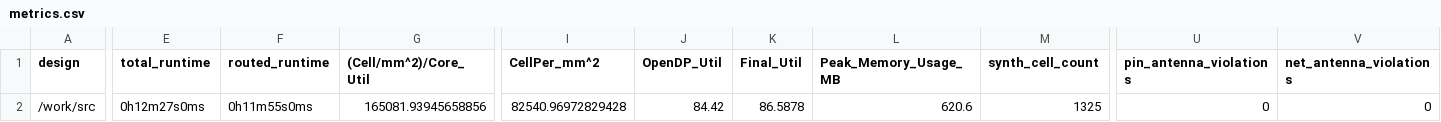
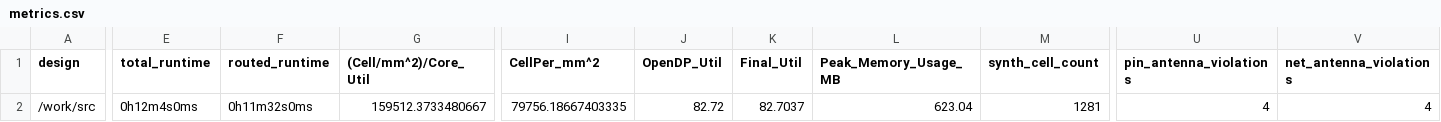
Before and after one commit to TinyTapeout/tinytapeout-06, a CSV file: projects/tt_um_seven_segment_fun1/stats/metrics.csv, drawn as a sheet; only a part is shown, gaps mark what is left out; the diff covers the shown part only; the diff names each change by its address in the sheet, - before the commit and + after, or states it on an @@ line.

Commit message:
feat: update project tt_um_seven_segment_fun1 from akaArmin/jku-tt06-7-segment-FUN
Commit: 6c5a0aaa2ccb4945ffb7f3096c6fa0fcb9ace8e1
Workflow: https://github.com/akaArmin/jku-tt06-7-segment-FUN/actions/runs/8630208928

```diff
--- a/projects/tt_um_seven_segment_fun1/stats/metrics.csv
+++ b/projects/tt_um_seven_segment_fun1/stats/metrics.csv
-E2 (total_runtime): 0h12m27s0ms
+E2 (total_runtime): 0h12m4s0ms
-F2 (routed_runtime): 0h11m55s0ms
+F2 (routed_runtime): 0h11m32s0ms
-G2 ((Cell/mm^2)/Core_Util): 165081.93945658856
+G2 ((Cell/mm^2)/Core_Util): 159512.3733480667
-I2 (CellPer_mm^2): 82540.96972829428
+I2 (CellPer_mm^2): 79756.18667403335
-J2 (OpenDP_Util): 84.42
+J2 (OpenDP_Util): 82.72
-K2 (Final_Util): 86.5878
+K2 (Final_Util): 82.7037
-L2 (Peak_Memory_Usage_MB): 620.6
+L2 (Peak_Memory_Usage_MB): 623.04
-M2 (synth_cell_count): 1325
+M2 (synth_cell_count): 1281
-U2 (pin_antenna_violations): 0
+U2 (pin_antenna_violations): 4
-V2 (net_antenna_violations): 0
+V2 (net_antenna_violations): 4
```
Also changed, not shown: 22 edited cells elsewhere in this file, 6 other files.
